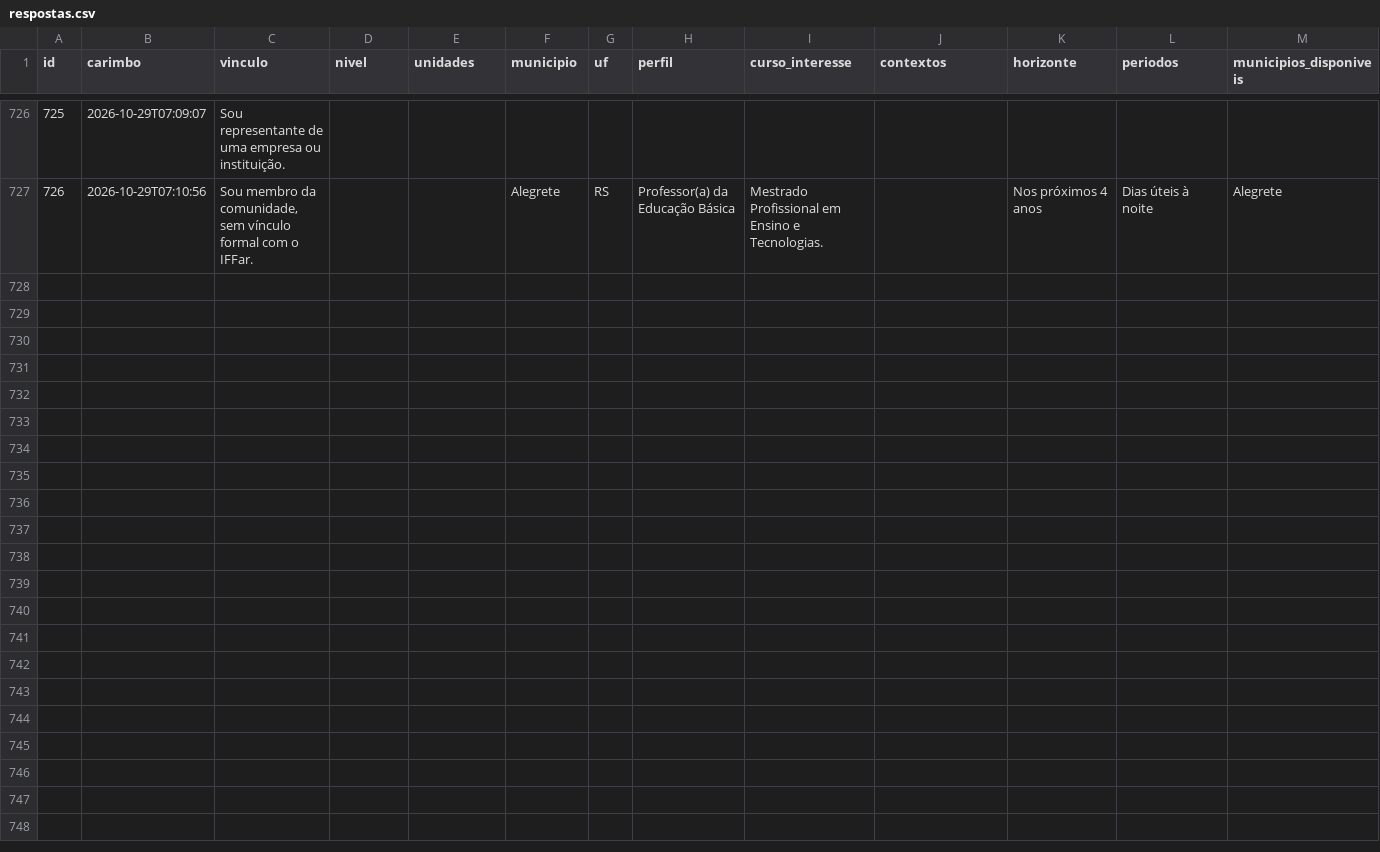
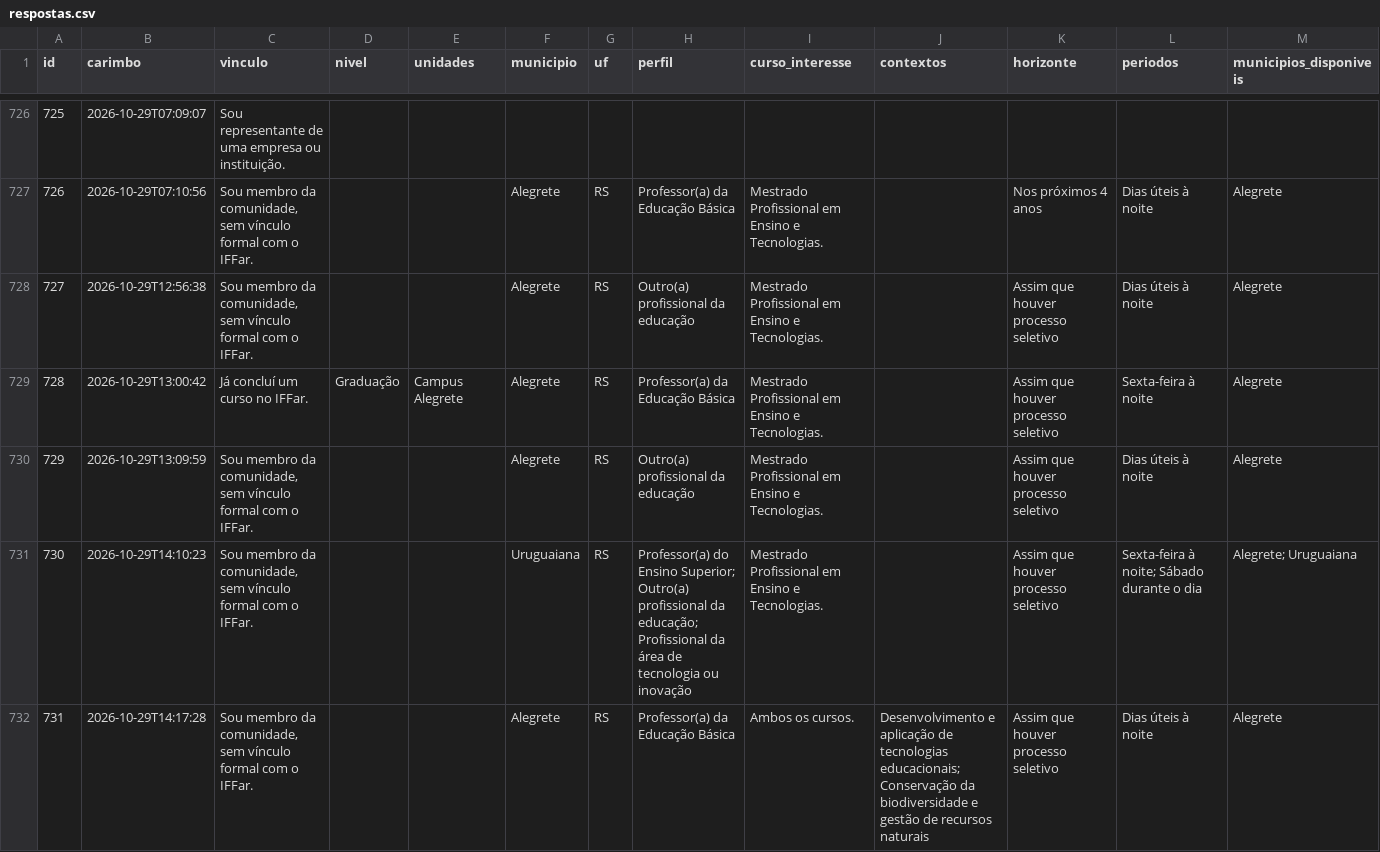
Before and after one commit to jalinegm/painel-demanda-mestrados, a CSV file: docs/dados/respostas.csv, drawn as a sheet; only a part is shown, gaps mark what is left out; rows hold the shown columns only; the diff covers the shown part only; the diff names each change by its address in the sheet, - before the commit and + after, or states it on an @@ line.

```diff
--- a/docs/dados/respostas.csv
+++ b/docs/dados/respostas.csv
+row 728: 727 | 2026-10-29T12:56:38 | Sou membro da comunidade, sem vínculo formal com o IFFar. |  |  | Alegrete | RS | Outro(a) profissional da educação | Mestrado Profissional em Ensino e Tecnologias. |  | Assim que houver processo seletivo | Dias úteis à noite | Alegrete
+row 729: 728 | 2026-10-29T13:00:42 | Já concluí um curso no IFFar. | Graduação | Campus Alegrete | Alegrete | RS | Professor(a) da Educação Básica | Mestrado Profissional em Ensino e Tecnologias. |  | Assim que houver processo seletivo | Sexta-feira à noite | Alegrete
+row 730: 729 | 2026-10-29T13:09:59 | Sou membro da comunidade, sem vínculo formal com o IFFar. |  |  | Alegrete | RS | Outro(a) profissional da educação | Mestrado Profissional em Ensino e Tecnologias. |  | Assim que houver processo seletivo | Dias úteis à noite | Alegrete
+row 731: 730 | 2026-10-29T14:10:23 | Sou membro da comunidade, sem vínculo formal com o IFFar. |  |  | Uruguaiana | RS | Professor(a) do Ensino Superior; Outro(a) profissional da educação; Profissional da área de tecnologia ou inovação | Mestrado Profissional em Ensino e Tecnologias. |  | Assim que houver processo seletivo | Sexta-feira à noite; Sábado durante o dia | Alegrete; Uruguaiana
+row 732: 731 | 2026-10-29T14:17:28 | Sou membro da comunidade, sem vínculo formal com o IFFar. |  |  | Alegrete | RS | Professor(a) da Educação Básica | Ambos os cursos. | Desenvolvimento e aplicação de tecnologias educacionais; Conservação da biodiversidade e gestão de recursos naturais | Assim que houver processo seletivo | Dias úteis à noite | Alegrete
```
Also changed, not shown: 4 added rows elsewhere in this file, 1 other file.
